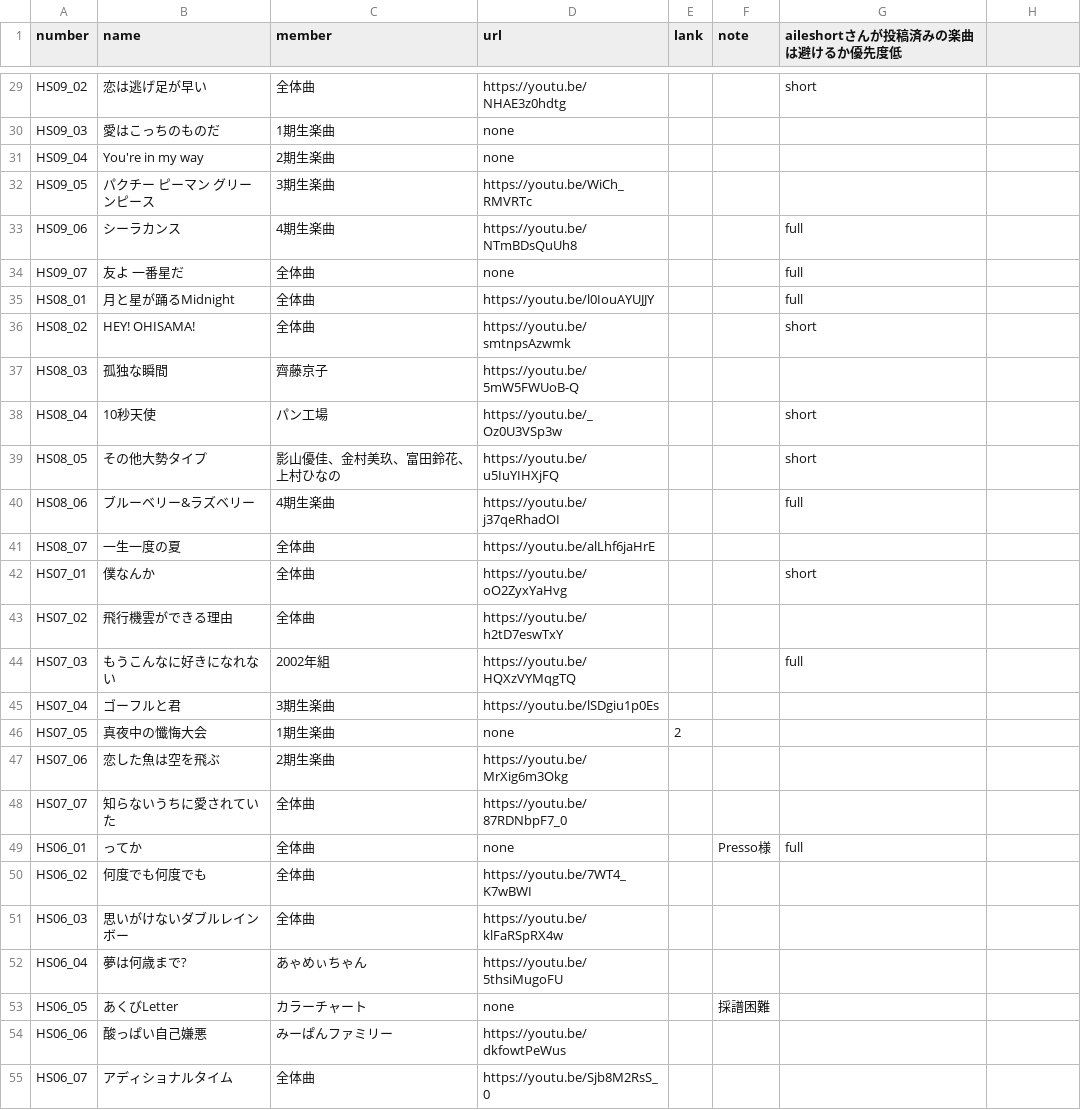
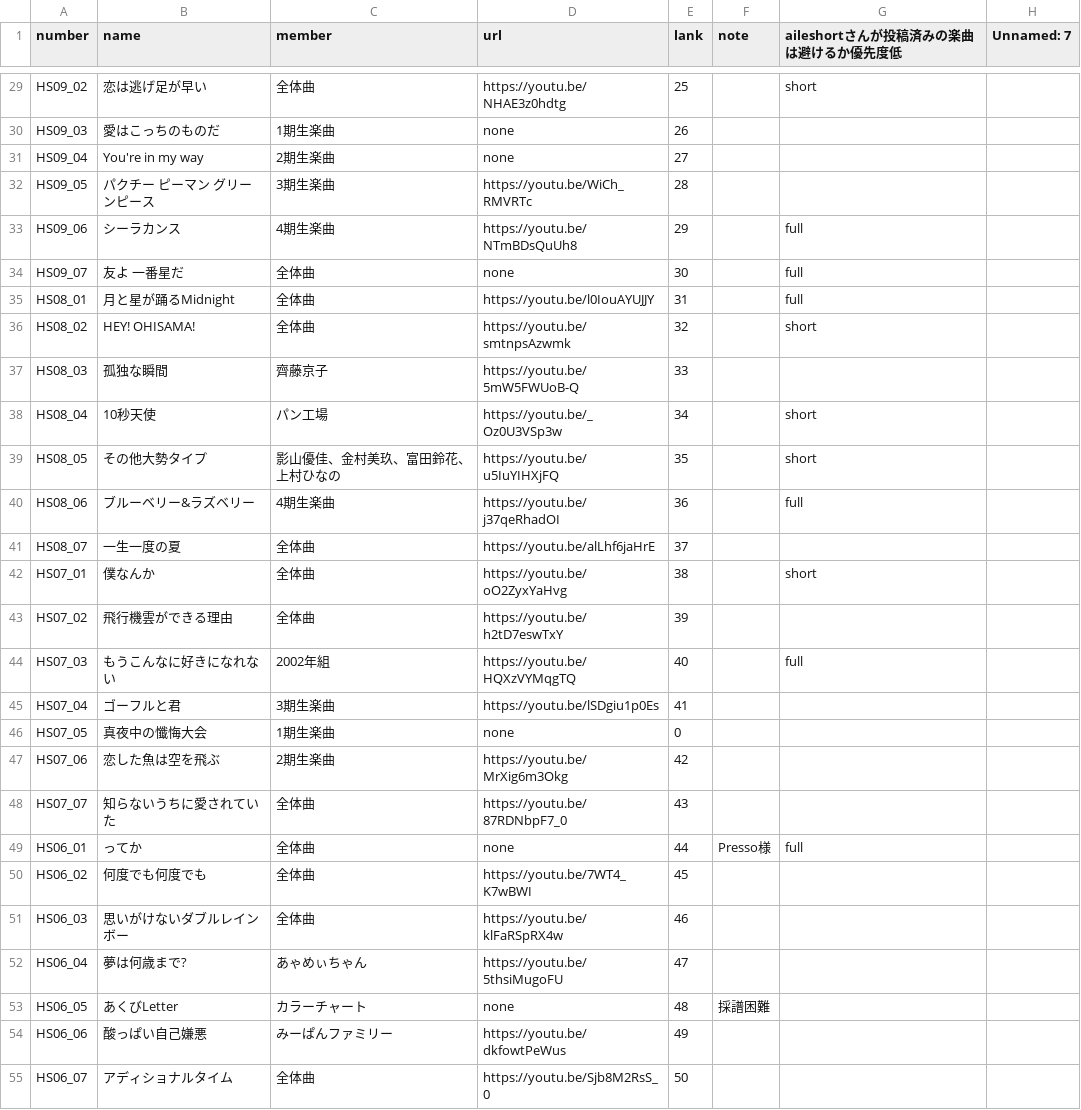
Before and after one commit to CircleTenThanks/CircleTenThanks.github.io, a CSV file: _data/songs.csv, drawn as a sheet; only a part is shown, gaps mark what is left out; the diff covers the shown part only; the diff names each change by its address in the sheet, - before the commit and + after, or states it on an @@ line.

```diff
--- a/_data/songs.csv
+++ b/_data/songs.csv
-H1: (empty)
+H1: Unnamed: 7
-E29 (lank): (empty)
+E29 (lank): 25
-E30 (lank): (empty)
+E30 (lank): 26
-E31 (lank): (empty)
+E31 (lank): 27
-E32 (lank): (empty)
+E32 (lank): 28
-E33 (lank): (empty)
+E33 (lank): 29
-E34 (lank): (empty)
+E34 (lank): 30
-E35 (lank): (empty)
+E35 (lank): 31
-E36 (lank): (empty)
+E36 (lank): 32
-E37 (lank): (empty)
+E37 (lank): 33
-E38 (lank): (empty)
+E38 (lank): 34
-E39 (lank): (empty)
+E39 (lank): 35
-E40 (lank): (empty)
+E40 (lank): 36
-E41 (lank): (empty)
+E41 (lank): 37
-E42 (lank): (empty)
+E42 (lank): 38
-E43 (lank): (empty)
+E43 (lank): 39
-E44 (lank): (empty)
+E44 (lank): 40
-E45 (lank): (empty)
+E45 (lank): 41
-E46 (lank): 2
+E46 (lank): 0
-E47 (lank): (empty)
+E47 (lank): 42
-E48 (lank): (empty)
+E48 (lank): 43
-E49 (lank): (empty)
+E49 (lank): 44
-E50 (lank): (empty)
+E50 (lank): 45
-E51 (lank): (empty)
+E51 (lank): 46
-E52 (lank): (empty)
+E52 (lank): 47
-E53 (lank): (empty)
+E53 (lank): 48
-E54 (lank): (empty)
+E54 (lank): 49
-E55 (lank): (empty)
+E55 (lank): 50
```
Also changed, not shown: 141 edited cells elsewhere in this file.
